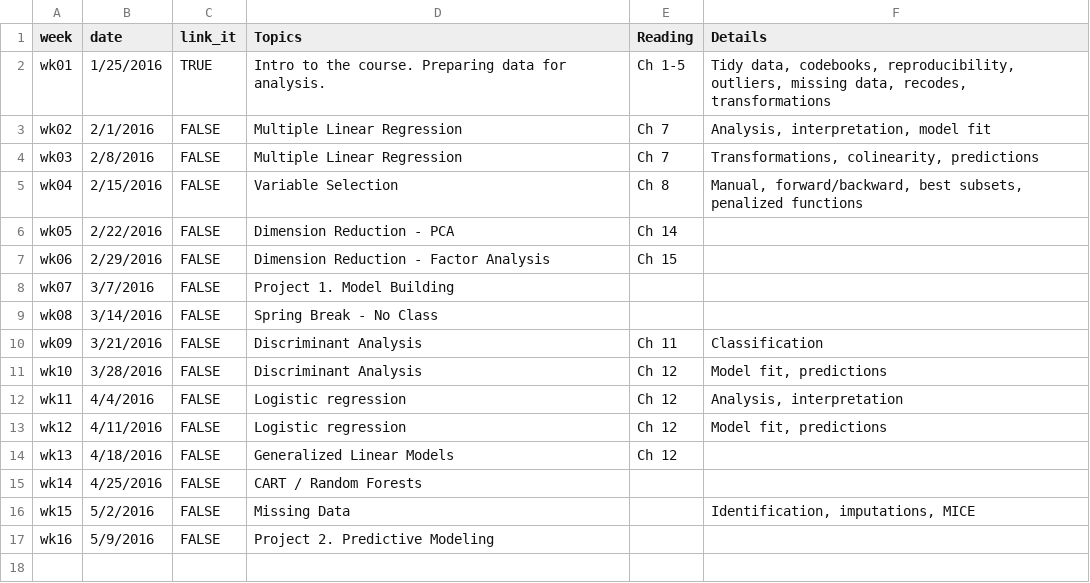
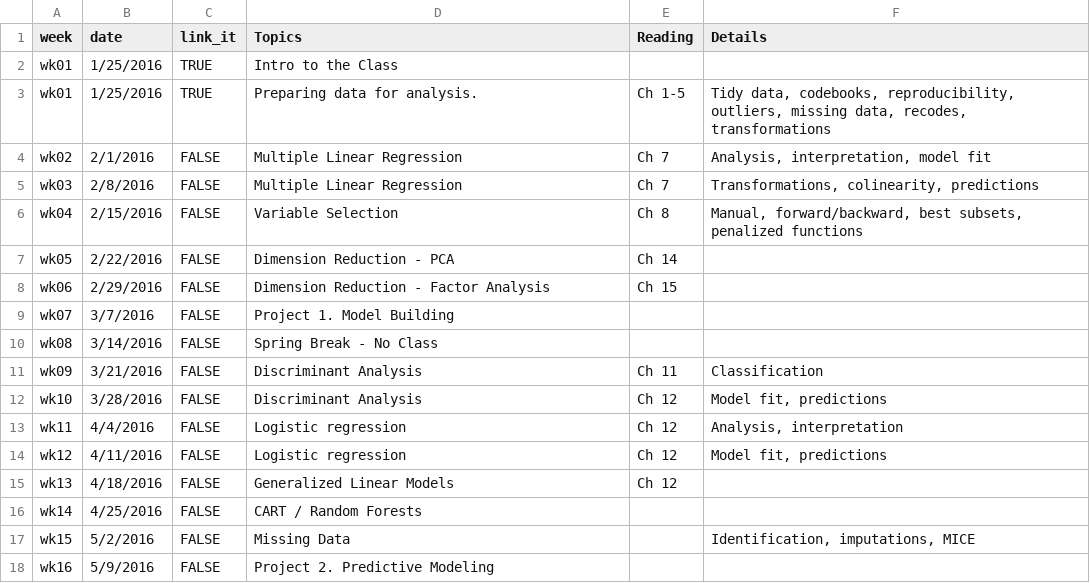
Before and after one commit to cyang216/MATH456, a CSV file: admin/weekly-schedule.csv, drawn as a sheet.

Commit message:
week 1 notes

```diff
--- a/admin/weekly-schedule.csv
+++ b/admin/weekly-schedule.csv
@@ -1,3 +1,4 @@
 week,date,link_it,Topics,Reading,Details
-wk01,1/25/2016,TRUE,Intro to the course. Preparing data for analysis.,Ch 1-5,"Tidy data, codebooks, reproducibility, outliers, missing data, recodes, transformations"
+wk01,1/25/2016,TRUE,Intro to the Class,,
+wk01,1/25/2016,TRUE,Preparing data for analysis.,Ch 1-5,"Tidy data, codebooks, reproducibility, outliers, missing data, recodes, transformations"
 wk02,2/1/2016,FALSE,Multiple Linear Regression,Ch 7,"Analysis, interpretation, model fit"
```
Also changed, not shown: 21 other files.
